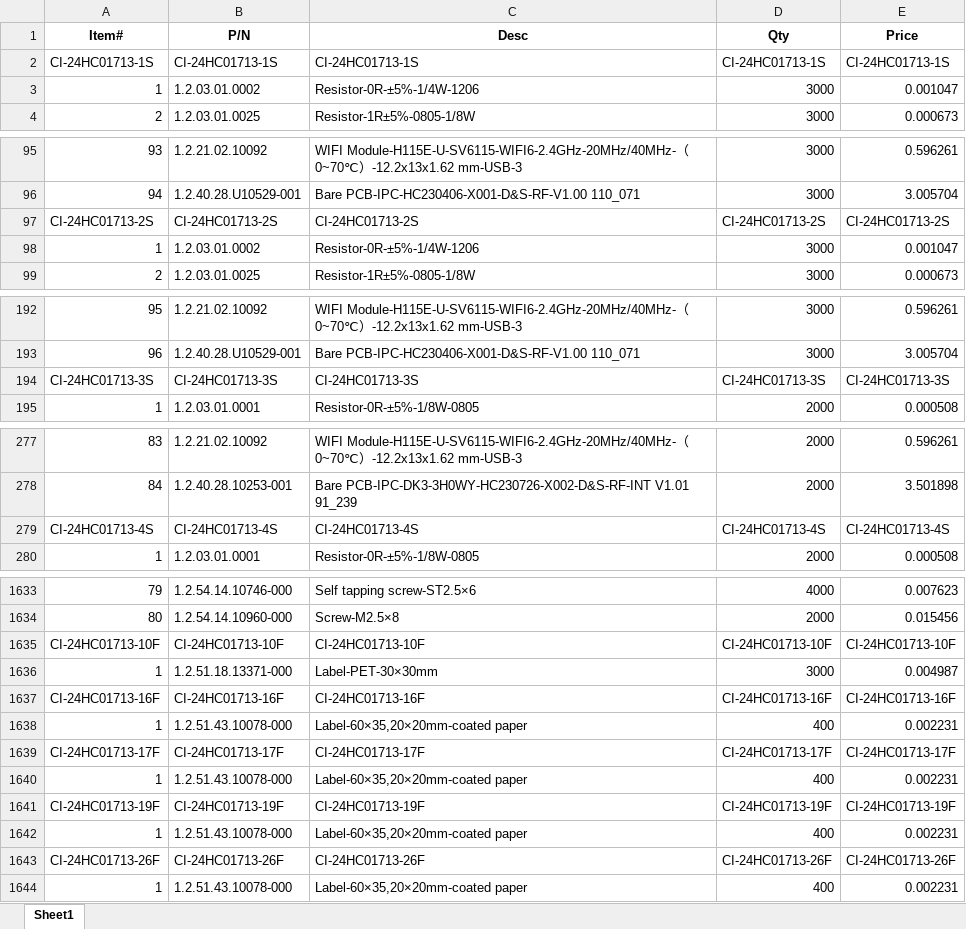
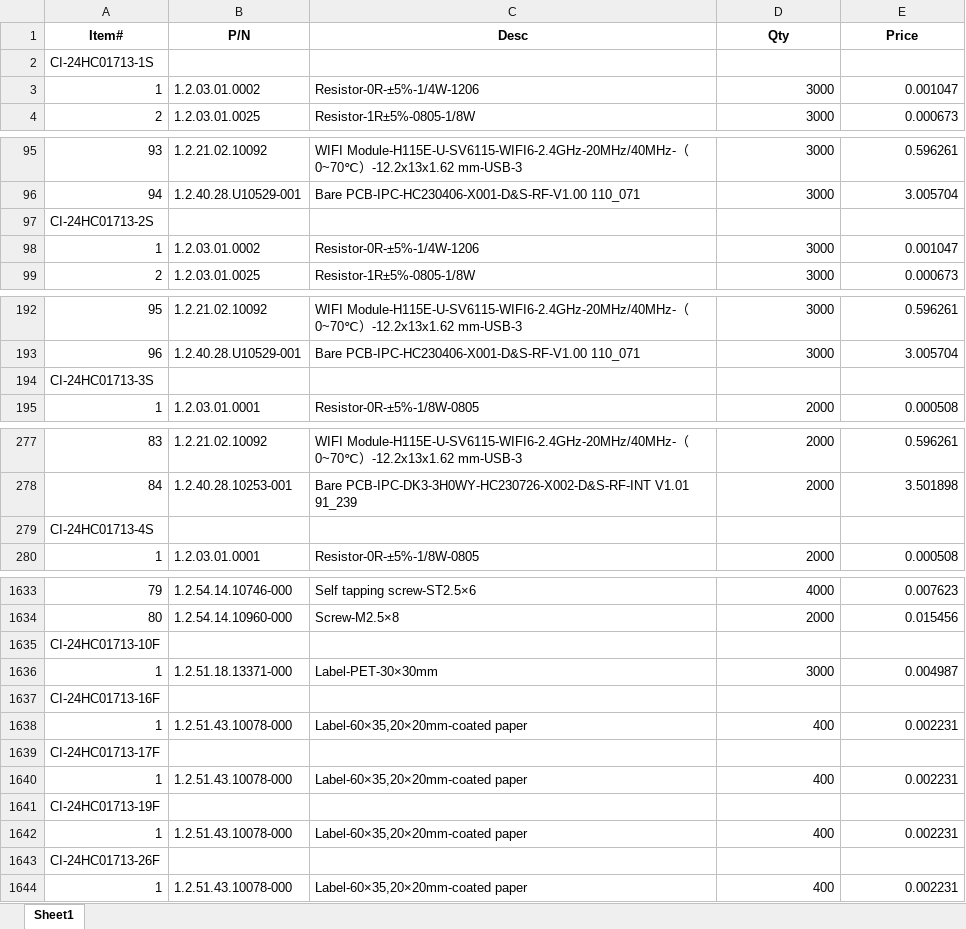
Before and after one commit to anlaganlag/checklist_invoice, an Excel workbook: checking_list.xlsx, sheet Sheet1, drawn as a sheet; only a part is shown, gaps mark what is left out; values as stored, in another font and other column widths than the file's, no borders; removed rows and columns are numbered as before the commit, all else as after; the diff covers the shown part only; the diff names each change by its address in the sheet, - before the commit and + after, or states it on an @@ line.

Commit message:
Update excel processor to handle sheet names and column processing

```diff
--- a/checking_list.xlsx (sheet Sheet1)
+++ b/checking_list.xlsx (sheet Sheet1)
-row 2: CI-24HC01713-1S | CI-24HC01713-1S | CI-24HC01713-1S | CI-24HC01713-1S | CI-24HC01713-1S
+row 2: CI-24HC01713-1S
-row 97: CI-24HC01713-2S | CI-24HC01713-2S | CI-24HC01713-2S | CI-24HC01713-2S | CI-24HC01713-2S
+row 97: CI-24HC01713-2S
-row 194: CI-24HC01713-3S | CI-24HC01713-3S | CI-24HC01713-3S | CI-24HC01713-3S | CI-24HC01713-3S
+row 194: CI-24HC01713-3S
-row 279: CI-24HC01713-4S | CI-24HC01713-4S | CI-24HC01713-4S | CI-24HC01713-4S | CI-24HC01713-4S
+row 279: CI-24HC01713-4S
-row 1635: CI-24HC01713-10F | CI-24HC01713-10F | CI-24HC01713-10F | CI-24HC01713-10F | CI-24HC01713-10F
+row 1635: CI-24HC01713-10F
-row 1637: CI-24HC01713-16F | CI-24HC01713-16F | CI-24HC01713-16F | CI-24HC01713-16F | CI-24HC01713-16F
+row 1637: CI-24HC01713-16F
-row 1639: CI-24HC01713-17F | CI-24HC01713-17F | CI-24HC01713-17F | CI-24HC01713-17F | CI-24HC01713-17F
+row 1639: CI-24HC01713-17F
-row 1641: CI-24HC01713-19F | CI-24HC01713-19F | CI-24HC01713-19F | CI-24HC01713-19F | CI-24HC01713-19F
+row 1641: CI-24HC01713-19F
-row 1643: CI-24HC01713-26F | CI-24HC01713-26F | CI-24HC01713-26F | CI-24HC01713-26F | CI-24HC01713-26F
+row 1643: CI-24HC01713-26F
```
Also changed, not shown: 22 added rows and 22 removed rows elsewhere in this sheet, 1 other file.
